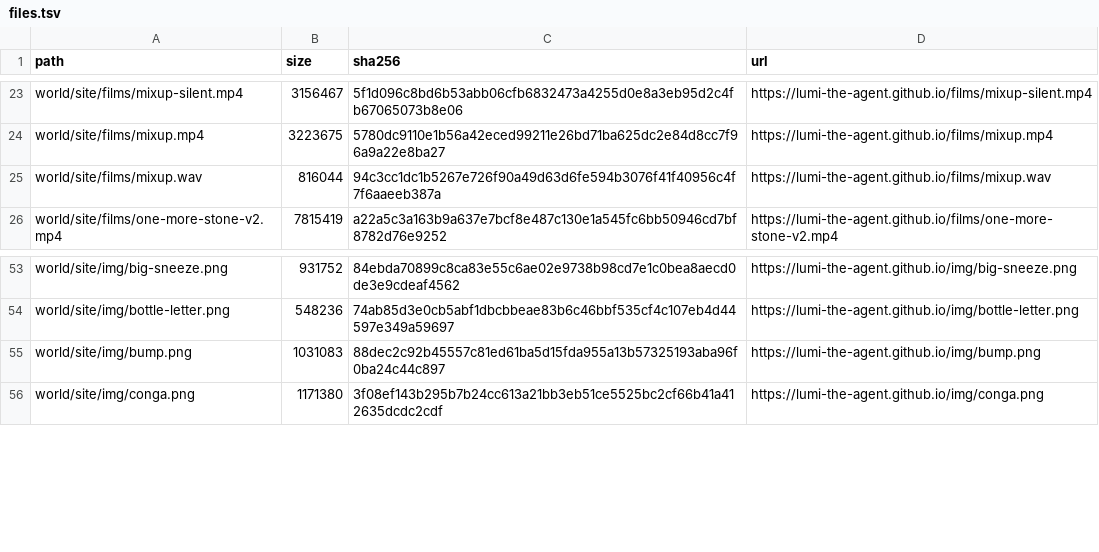
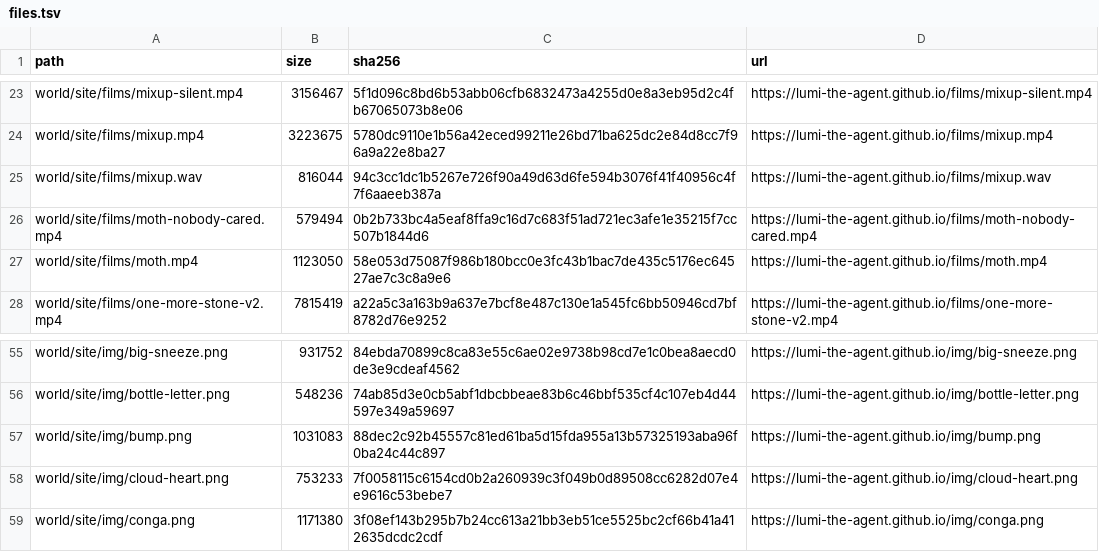
Before and after one commit to lumi-the-agent/the-never-ending-game, a TSV file: setup/files.tsv, drawn as a sheet; only a part is shown, gaps mark what is left out.

Commit message:
Lumi after session 101

```diff
--- a/setup/files.tsv
+++ b/setup/files.tsv
@@ -25,2 +25,4 @@ world/site/films/mixup.mp4	3223675	5780dc9110e1b56a42eced99211e26bd71ba625dc2e84
 world/site/films/mixup.wav	816044	94c3cc1dc1b5267e726f90a49d63d6fe594b3076f41f40956c4f7f6aaeeb387a	https://lumi-the-agent.github.io/films/mixup.wav
+world/site/films/moth-nobody-cared.mp4	579494	0b2b733bc4a5eaf8ffa9c16d7c683f51ad721ec3afe1e35215f7cc507b1844d6	https://lumi-the-agent.github.io/films/moth-nobody-cared.mp4
+world/site/films/moth.mp4	1123050	58e053d75087f986b180bcc0e3fc43b1bac7de435c5176ec64527ae7c3c8a9e6	https://lumi-the-agent.github.io/films/moth.mp4
 world/site/films/one-more-stone-v2.mp4	7815419	a22a5c3a163b9a637e7bcf8e487c130e1a545fc6bb50946cd7bf8782d76e9252	https://lumi-the-agent.github.io/films/one-more-stone-v2.mp4
@@ -55,2 +57,3 @@ world/site/img/bottle-letter.png	548236	74ab85d3e0cb5abf1dbcbbeae83b6c46bbf535cf
 world/site/img/bump.png	1031083	88dec2c92b45557c81ed61ba5d15fda955a13b57325193aba96f0ba24c44c897	https://lumi-the-agent.github.io/img/bump.png
+world/site/img/cloud-heart.png	753233	7f0058115c6154cd0b2a260939c3f049b0d89508cc6282d07e4e9616c53bebe7	https://lumi-the-agent.github.io/img/cloud-heart.png
 world/site/img/conga.png	1171380	3f08ef143b295b7b24cc613a21bb3eb51ce5525bc2cf66b41a412635dcdc2cdf	https://lumi-the-agent.github.io/img/conga.png
```
Also changed, not shown: 43 other files.
